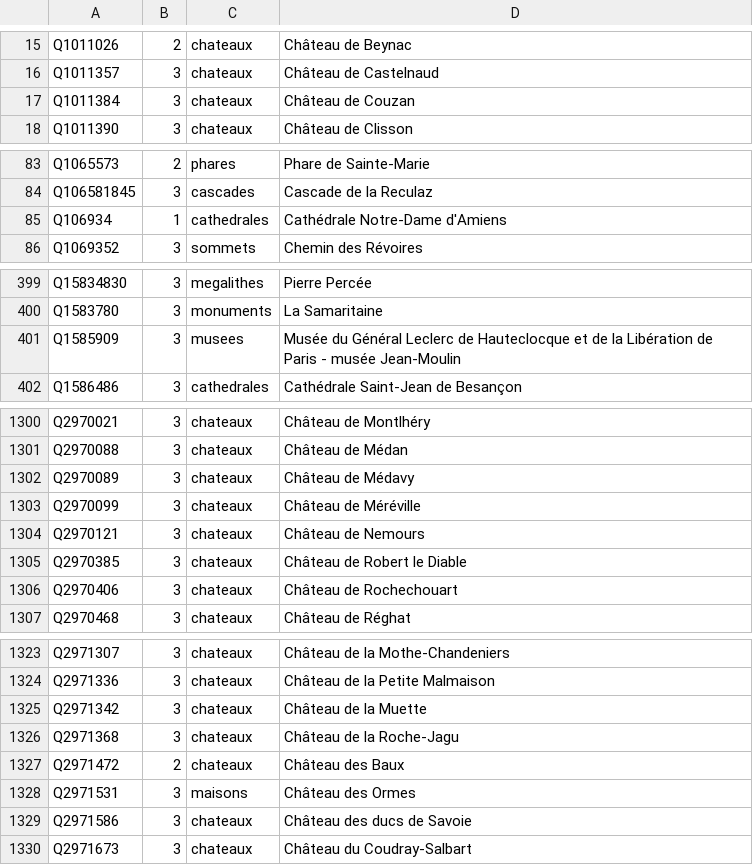
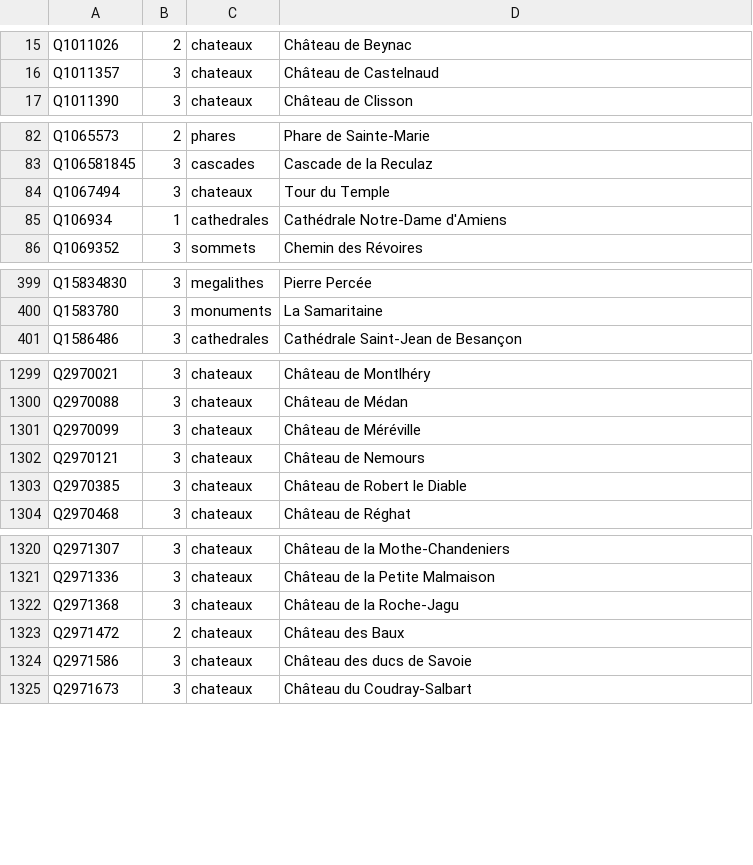
Before and after one commit to alexnr10/roam, a CSV file: pipeline/data/manual/tiers.csv, drawn as a sheet; only a part is shown, gaps mark what is left out; removed rows and columns are numbered as before the commit, all else as after; the diff covers the shown part only; the diff names each change by its address in the sheet, - before the commit and + after, or states it on an @@ line.

```diff
--- a/pipeline/data/manual/tiers.csv
+++ b/pipeline/data/manual/tiers.csv
-row 17: Q1011384 | 3 | chateaux | Château de Couzan
+row 84: Q1067494 | 3 | chateaux | Tour du Temple
-row 401: Q1585909 | 3 | musees | Musée du Général Leclerc de Hauteclocque et de la Libération de Paris - musée Jean-Moulin
-row 1302: Q2970089 | 3 | chateaux | Château de Médavy
-row 1306: Q2970406 | 3 | chateaux | Château de Rochechouart
-row 1325: Q2971342 | 3 | chateaux | Château de la Muette
-row 1328: Q2971531 | 3 | maisons | Château des Ormes
```
Also changed, not shown: 4 added rows, 8 removed rows and 2 edited cells elsewhere in this file, pipeline/data/manual/decisions.csv.
